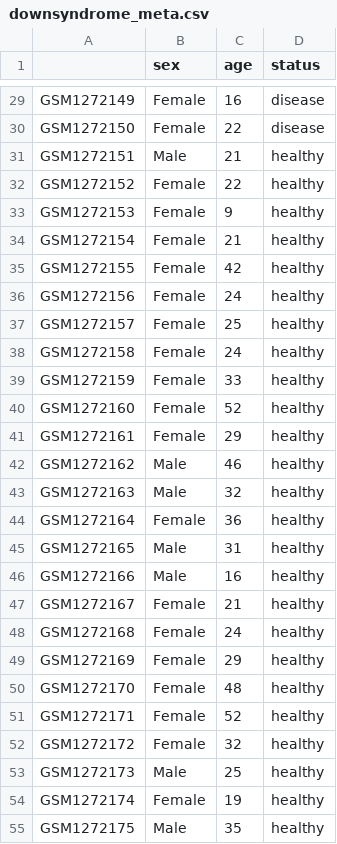
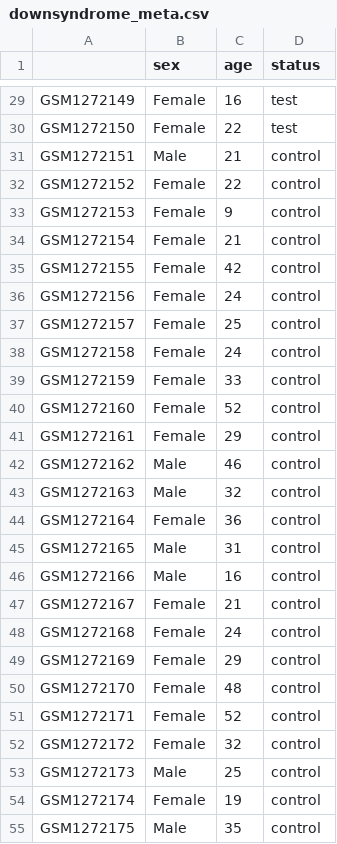
Before and after one commit to zuberek/probAge, a CSV file: streamlit/downsyndrome_meta.csv, drawn as a sheet; only a part is shown, gaps mark what is left out; the diff covers the shown part only; the diff names each change by its address in the sheet, - before the commit and + after, or states it on an @@ line.

```diff
--- a/streamlit/downsyndrome_meta.csv
+++ b/streamlit/downsyndrome_meta.csv
-D29:D30 (status): disease
+D29:D30 (status): test
-D31:D55 (status): healthy
+D31:D55 (status): control
```
Also changed, not shown: 60 edited cells elsewhere in this file.
